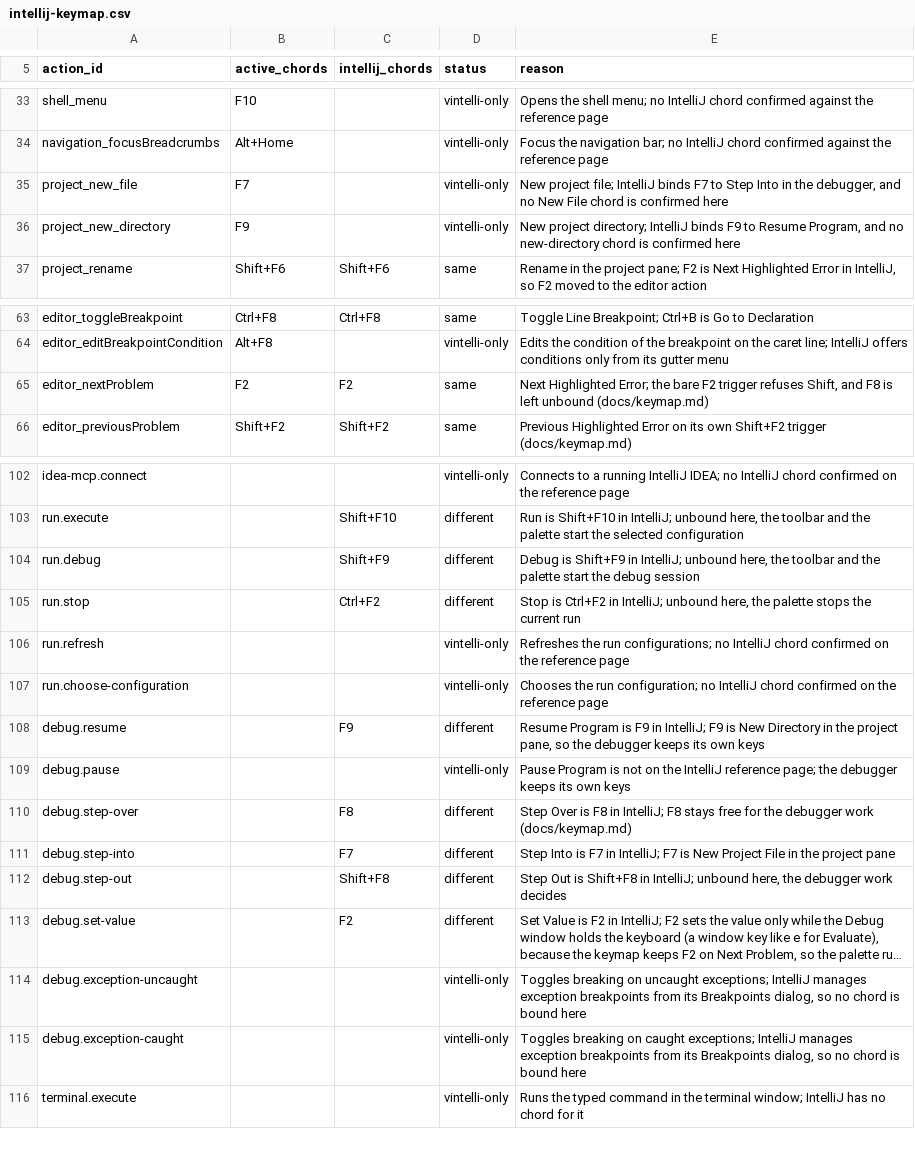
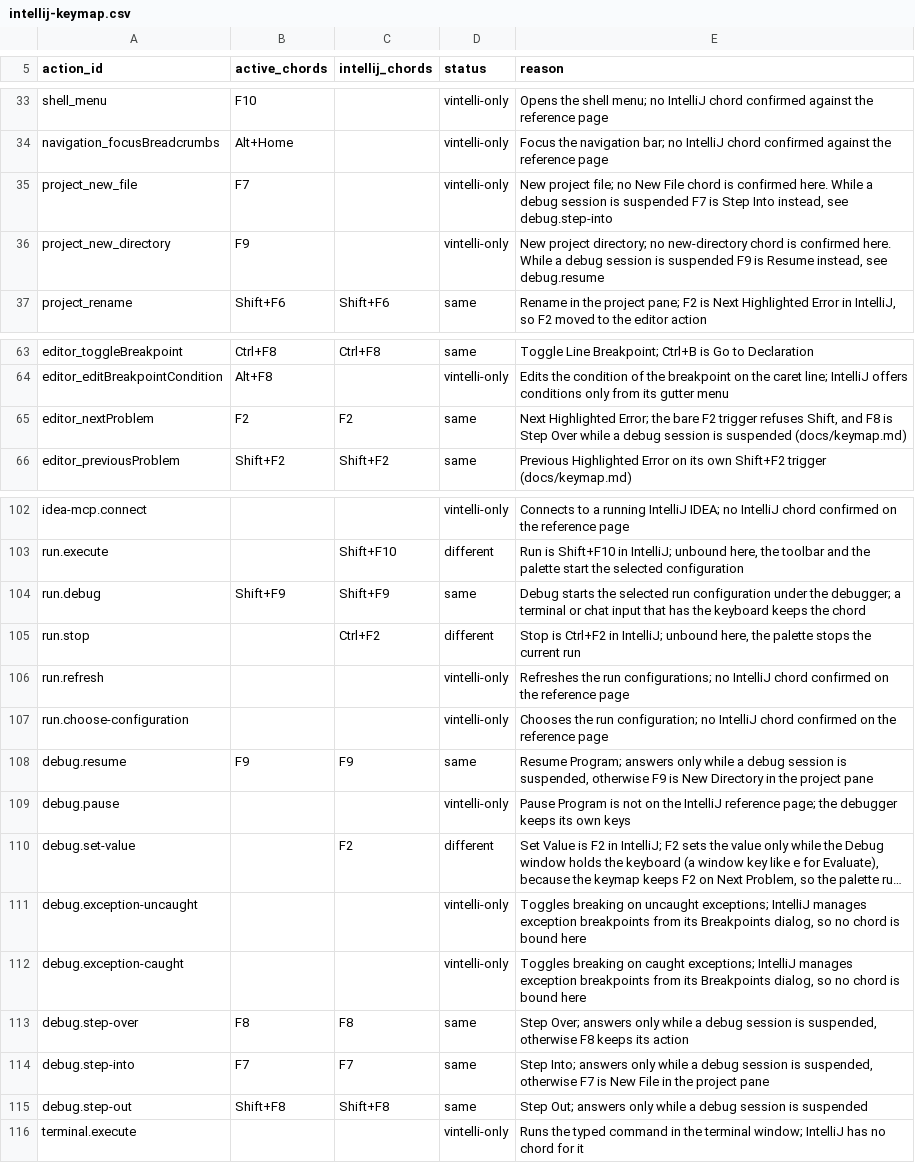
Before and after one commit to omatheusmesmo/vintelli, a CSV file: vintelli-tui/src/main/resources/dev/omatheusmesmo/vintelli/tui/keymap/intellij-keymap.csv, drawn as a sheet; only a part is shown, gaps mark what is left out; long unchanged cells end in …; removed rows and columns are numbered as before the commit, all else as after; the diff names each change by its address in the sheet, - before the commit and + after, or states it on an @@ line.

Commit message:
feat(tui): step through a debug session with F8, F7, Shift+F8 and F9
The IntelliJ debugger chords were unbound because `F7` and `F9` create a
file and a directory in the project pane and `F8` had no action, so stepping
needed the Run window buttons or the palette.

Add a `KeyContext` and `Keymap.matches(event, action, context)`: while a
debug session is suspended, `debug.step-over` (`F8`), `debug.step-into`
(`F7`), `debug.step-out` (`Shift+F8`) and `debug.resume` (`F9`) take their
chords from any action that shares them, and answer nothing otherwise, so
`F7` and `F9` keep creating entries without a suspended session. `Shift+F9`
is bound to `run.debug`. The project pane `F9` trigger now refuses Shift so
`Shift+F9` reaches Debug. A step runs through the same `RunToolWindow` path
as the Run window buttons, so an unsupported step reports the existing
reason and an accepted one shows its name on the status line. A window that
claims the keyboard (terminal, ACP chat) and open overlays keep the chords.

`Keymap.bindingName` also maps hyphens, since `debug.step-over` could not be
stored as a TamboUI binding name. The CSV and `docs/keymap.md` now show the
chords as `same` and explain the context rule.

Closes #569

Signed-off-by: Matheus Oliveira <matheus.6148@gmail.com>

```diff
--- a/vintelli-tui/src/main/resources/dev/omatheusmesmo/vintelli/tui/keymap/intellij-keymap.csv
+++ b/vintelli-tui/src/main/resources/dev/omatheusmesmo/vintelli/tui/keymap/intellij-keymap.csv
-E35 (reason): …project file; IntelliJ binds F7 to Step Into in the debugger, and no New File chord is confirmed here
+E35 (reason): …project file; no New File chord is confirmed here. While a debug session is suspended F7 is Step Into instead, see debug.step-into
-E36 (reason): …project directory; IntelliJ binds F9 to Resume Program, and no new-directory chord is confirmed here
+E36 (reason): …project directory; no new-directory chord is confirmed here. While a debug session is suspended F9 is Resume instead, see debug.resume
-E65 (reason): …F8 is left unbound (docs/keymap.md)
+E65 (reason): …F8 is Step Over while a debug session is suspended (docs/keymap.md)
-B104 (active_chords): (empty)
+B104 (active_chords): Shift+F9
-D104 (status): different
+D104 (status): same
-E104 (reason): Debug is Shift+F9 in IntelliJ; unbound here, the toolbar and the palette start the debug session
+E104 (reason): Debug starts the selected run configuration under the debugger; a terminal or chat input that has the keyboard keeps the chord
-B108 (active_chords): (empty)
+B108 (active_chords): F9
-D108 (status): different
+D108 (status): same
-E108 (reason): Resume Program is F9 in IntelliJ; F9 is New Directory in the project pane, so the debugger keeps its own keys
+E108 (reason): Resume Program; answers only while a debug session is suspended, otherwise F9 is New Directory in the project pane
-row 110: debug.step-over |  | F8 | different | Step Over is F8 in IntelliJ; F8 stays free for the debugger work (docs/keymap.md)
-row 111: debug.step-into |  | F7 | different | Step Into is F7 in IntelliJ; F7 is New Project File in the project pane
-row 112: debug.step-out |  | Shift+F8 | different | Step Out is Shift+F8 in IntelliJ; unbound here, the debugger work decides
+row 113: debug.step-over | F8 | F8 | same | Step Over; answers only while a debug session is suspended, otherwise F8 keeps its action
+row 114: debug.step-into | F7 | F7 | same | Step Into; answers only while a debug session is suspended, otherwise F7 is New File in the project pane
+row 115: debug.step-out | Shift+F8 | Shift+F8 | same | Step Out; answers only while a debug session is suspended
```
Also changed, not shown: 10 other files.
